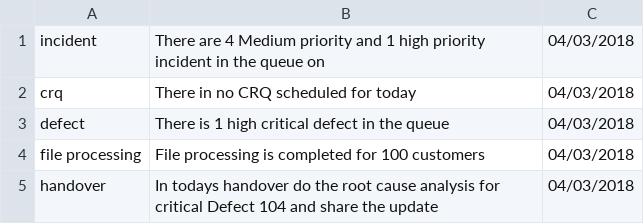
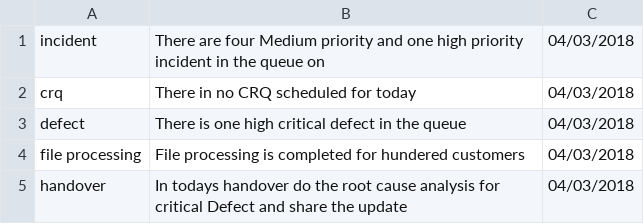
Before and after one commit to dineshbikaner/TestAlexa, a CSV file: handover_date_01.csv, drawn as a sheet.

Commit message:
Add files via upload

```diff
--- a/handover_date_01.csv
+++ b/handover_date_01.csv
@@ -1,5 +1,5 @@
-incident,There are 4 Medium priority and 1 high priority incident in the queue on ,04/03/2018
+incident,There are four Medium priority and one high priority incident in the queue on ,04/03/2018
 crq,There in no CRQ scheduled for today,04/03/2018
-defect,There is 1 high critical defect in the queue,04/03/2018
-file processing,File processing is completed for 100 customers,04/03/2018
-handover,In todays handover do the root cause analysis for critical Defect 104 and share the update ,04/03/2018
+defect,There is one high critical defect in the queue,04/03/2018
+file processing,File processing is completed for hundered customers,04/03/2018
+handover,In todays handover do the root cause analysis for critical Defect and share the update ,04/03/2018
```
